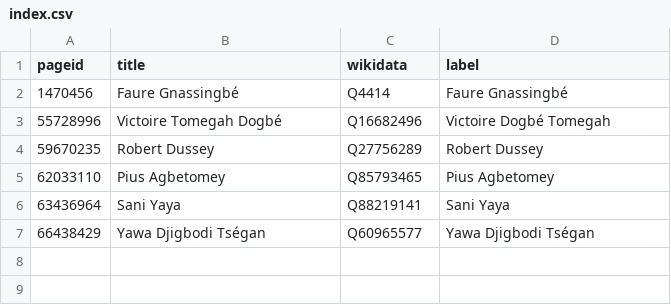
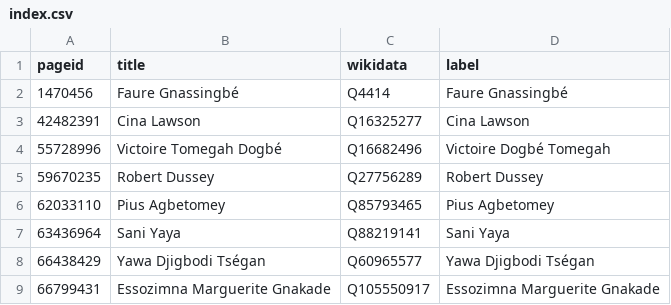
Before and after one commit to every-politician-scrapers/togo, a CSV file: enwiki/index.csv, drawn as a sheet; the diff names each change by its address in the sheet, - before the commit and + after, or states it on an @@ line.

```diff
--- a/enwiki/index.csv
+++ b/enwiki/index.csv
+row 3: 42482391 | Cina Lawson | Q16325277 | Cina Lawson
+row 9: 66799431 | Essozimna Marguerite Gnakade | Q105550917 | Essozimna Marguerite Gnakade
```
Also changed, not shown: 4 other files.
